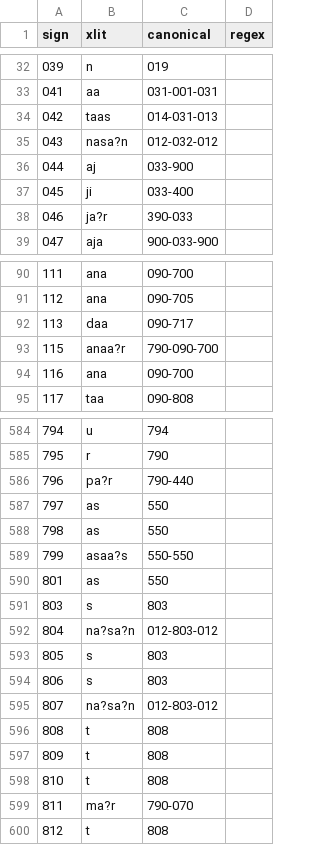
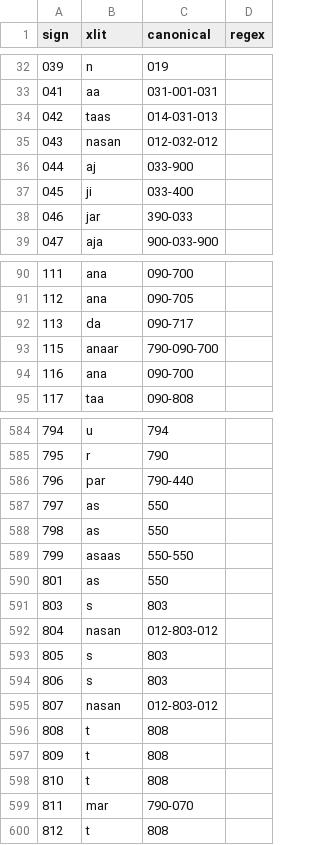
Before and after one commit to yajnadevam/lipi, a CSV file: src/assets/data/xlits.csv, drawn as a sheet; only a part is shown, gaps mark what is left out; the diff covers the shown part only.

```diff
--- a/src/assets/data/xlits.csv
+++ b/src/assets/data/xlits.csv
@@ -34,6 +34,6 @@ sign,xlit,canonical,regex
 042,taas,014-031-013,
-043,nasa?n,012-032-012,
+043,nasan,012-032-012,
 044,aj,033-900,
 045,ji,033-400,
-046,ja?r,390-033,
+046,jar,390-033,
 047,aja,900-033-900,
@@ -91,4 +91,4 @@ sign,xlit,canonical,regex
 112,ana,090-705,
-113,daa,090-717,
-115,anaa?r,790-090-700,
+113,da,090-717,
+115,anaar,790-090-700,
 116,ana,090-700,
@@ -585,12 +585,12 @@ sign,xlit,canonical,regex
 795,r,790,
-796,pa?r,790-440,
+796,par,790-440,
 797,as,550,
 798,as,550,
-799,asaa?s,550-550,
+799,asaas,550-550,
 801,as,550,
 803,s,803,
-804,na?sa?n,012-803-012,
+804,nasan,012-803-012,
 805,s,803,
 806,s,803,
-807,na?sa?n,012-803-012,
+807,nasan,012-803-012,
 808,t,808,
@@ -598,3 +598,3 @@ sign,xlit,canonical,regex
 810,t,808,
-811,ma?r,790-070,
+811,mar,790-070,
 812,t,808,
```
Also changed, not shown: 43 edited cells elsewhere in this file, 4 other files.
